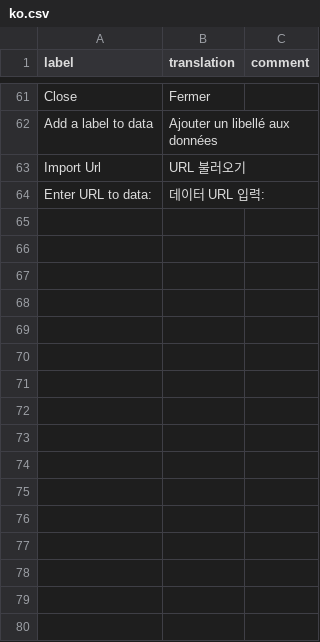
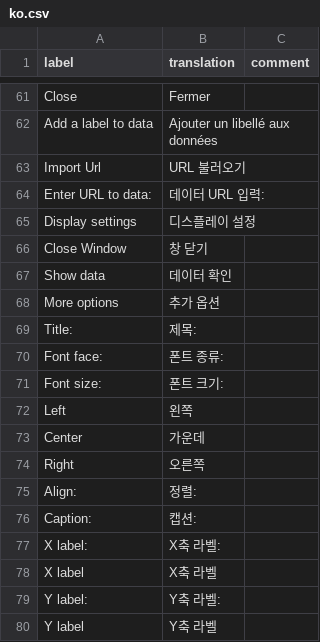
Before and after one commit to statgarten/door, a CSV file: inst/app/www/translations/ko.csv, drawn as a sheet; only a part is shown, gaps mark what is left out; the diff covers the shown part only; the diff names each change by its address in the sheet, - before the commit and + after, or states it on an @@ line.

```diff
--- a/inst/app/www/translations/ko.csv
+++ b/inst/app/www/translations/ko.csv
+row 65: Display settings | 디스플레이 설정
+row 66: Close Window | 창 닫기
+row 67: Show data | 데이터 확인
+row 68: More options | 추가 옵션
+row 69: Title: | 제목:
+row 70: Font face: | 폰트 종류:
+row 71: Font size: | 폰트 크기:
+row 72: Left | 왼쪽
+row 73: Center | 가운데
+row 74: Right | 오른쪽
+row 75: Align: | 정렬:
+row 76: Caption: | 캡션:
+row 77: X label: | X축 라벨:
+row 78: X label | X축 라벨
+row 79: Y label: | Y축 라벨:
+row 80: Y label | Y축 라벨
```
Also changed, not shown: 24 edited cells elsewhere in this file, inst/app/www/translations/en.csv, 5 other files.
